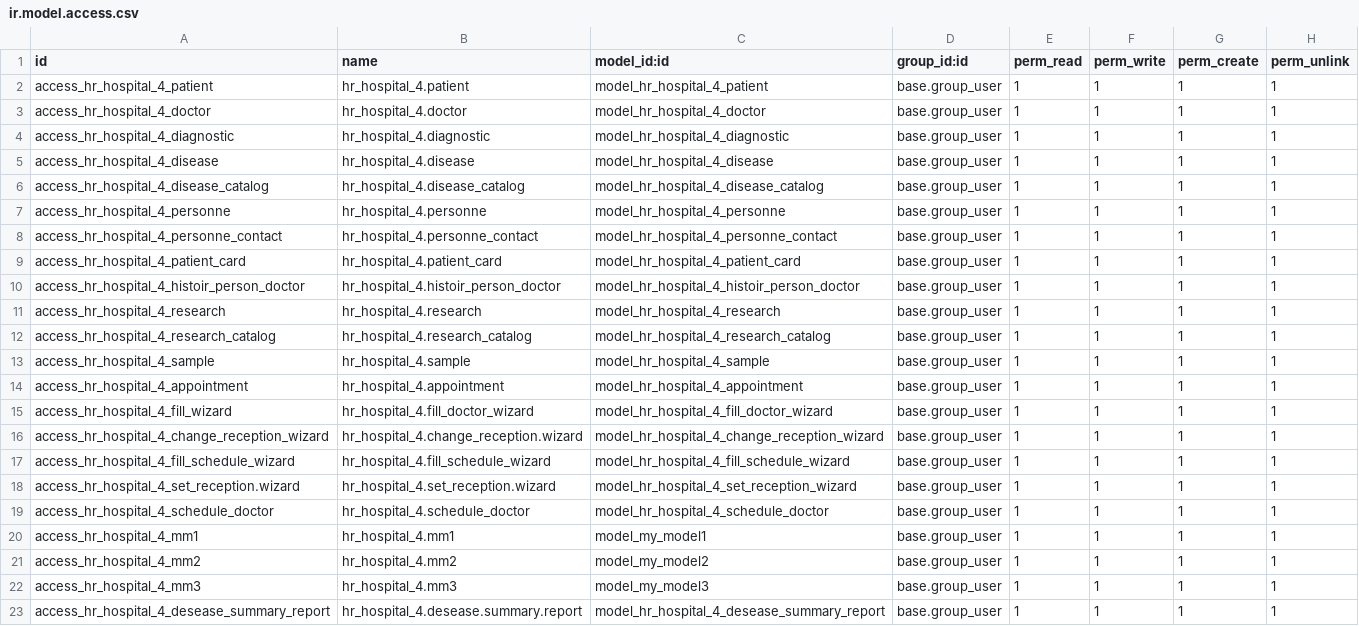
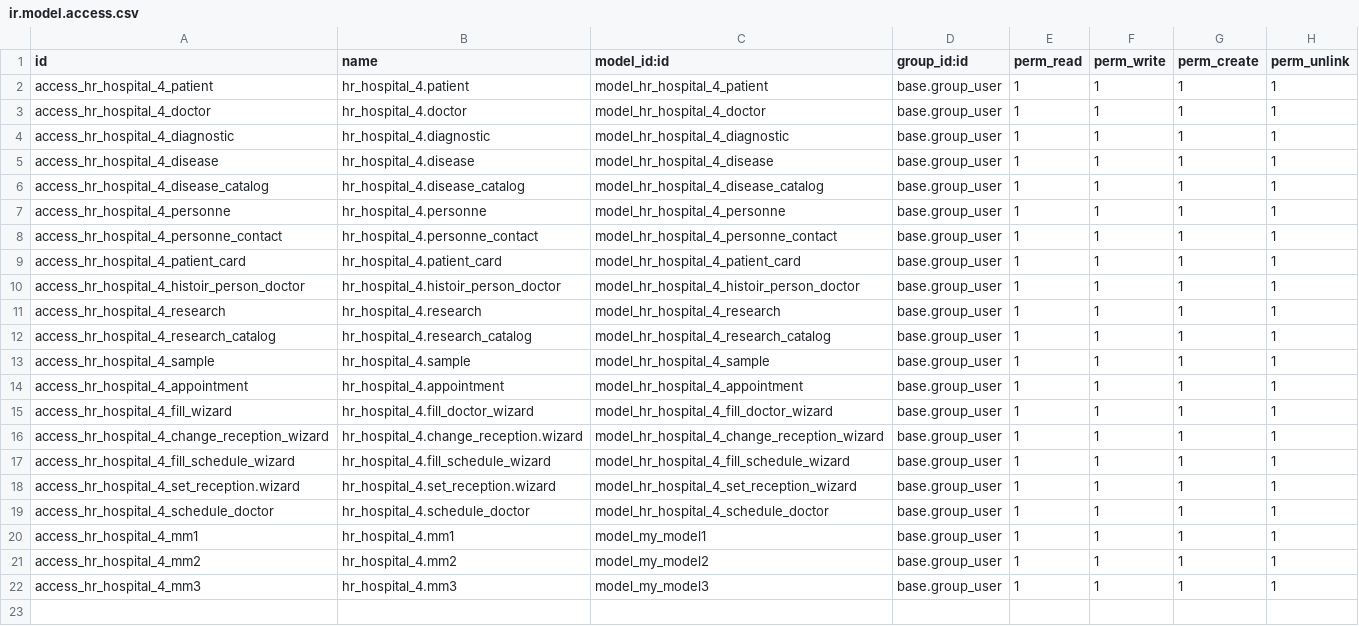
Before and after one commit to PeleOlala/odoo-l-ecole, a CSV file: hr_hospital_4/security/ir.model.access.csv, drawn as a sheet; the diff names each change by its address in the sheet, - before the commit and + after, or states it on an @@ line.

```diff
--- a/hr_hospital_4/security/ir.model.access.csv
+++ b/hr_hospital_4/security/ir.model.access.csv
-row 23: access_hr_hospital_4_desease_summary_report | hr_hospital_4.desease.summary.report | model_hr_hospital_4_desease_summary_report | base.group_user | 1 | 1 | 1 | 1
```
Also changed, not shown: 13 other files.
